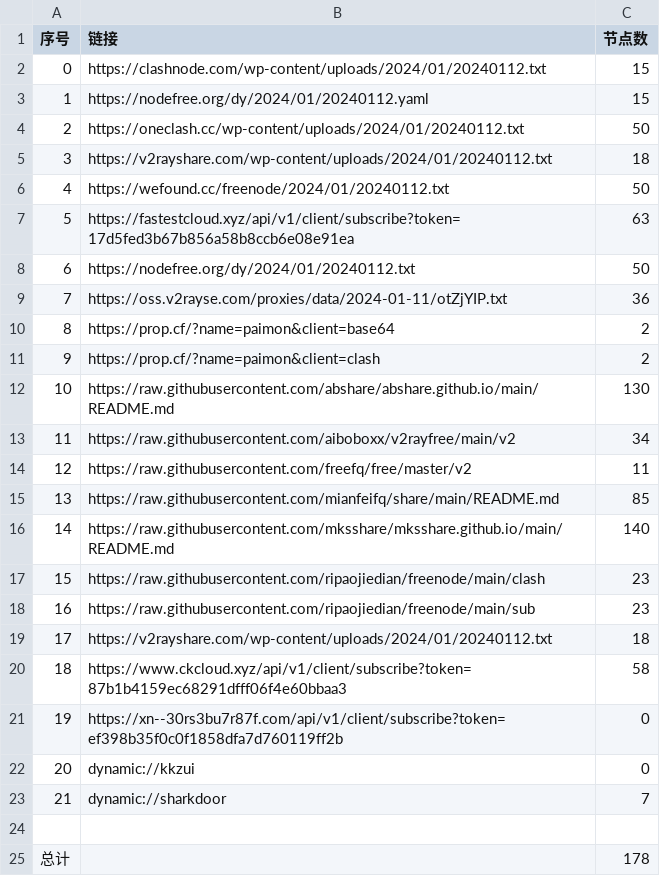
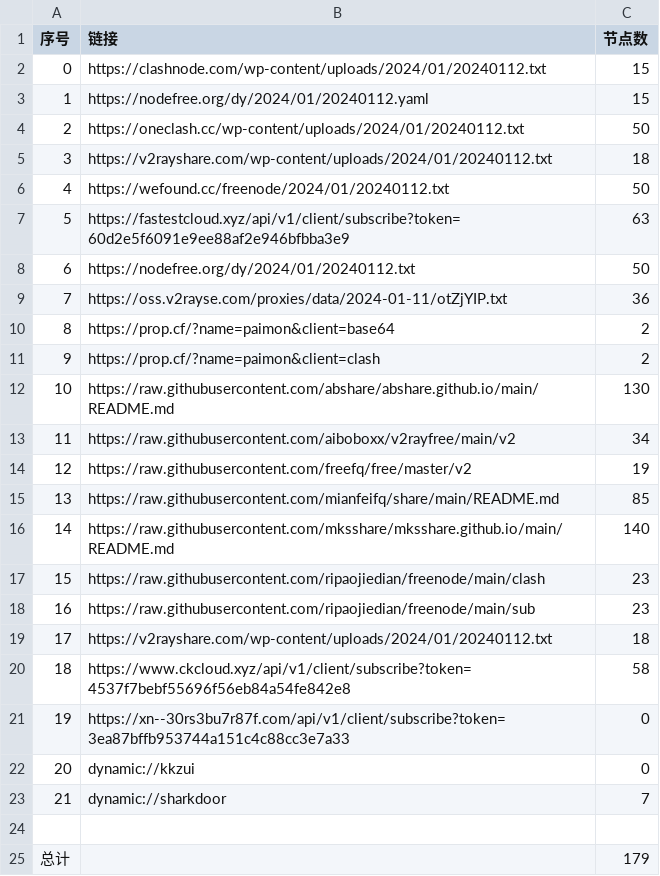
Before and after one commit to yaney01/NoMoreWalls, a CSV file: list_result.csv, drawn as a sheet.

```diff
--- a/list_result.csv
+++ b/list_result.csv
@@ -6,3 +6,3 @@
 4,https://wefound.cc/freenode/2024/01/20240112.txt,50
-5,https://fastestcloud.xyz/api/v1/client/subscribe?token=17d5fed3b67b856a58b8ccb6e08e91ea,63
+5,https://fastestcloud.xyz/api/v1/client/subscribe?token=60d2e5f6091e9ee88af2e946bfbba3e9,63
 6,https://nodefree.org/dy/2024/01/20240112.txt,50
@@ -13,3 +13,3 @@
 11,https://raw.githubusercontent.com/aiboboxx/v2rayfree/main/v2,34
-12,https://raw.githubusercontent.com/freefq/free/master/v2,11
+12,https://raw.githubusercontent.com/freefq/free/master/v2,19
 13,https://raw.githubusercontent.com/mianfeifq/share/main/README.md,85
@@ -19,4 +19,4 @@
 17,https://v2rayshare.com/wp-content/uploads/2024/01/20240112.txt,18
-18,https://www.ckcloud.xyz/api/v1/client/subscribe?token=87b1b4159ec68291dfff06f4e60bbaa3,58
-19,https://xn--30rs3bu7r87f.com/api/v1/client/subscribe?token=ef398b35f0c0f1858dfa7d760119ff2b,0
+18,https://www.ckcloud.xyz/api/v1/client/subscribe?token=4537f7bebf55696f56eb84a54fe842e8,58
+19,https://xn--30rs3bu7r87f.com/api/v1/client/subscribe?token=3ea87bffb953744a151c4c88cc3e7a33,0
 20,dynamic://kkzui,0
@@ -24,2 +24,2 @@
 
-总计,,178
+总计,,179
```
Also changed, not shown: 12 other files.
